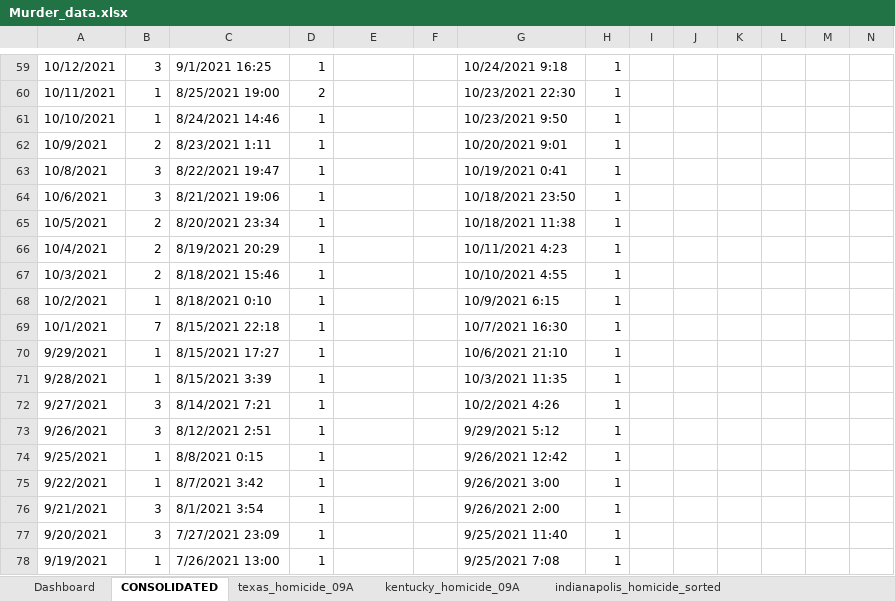
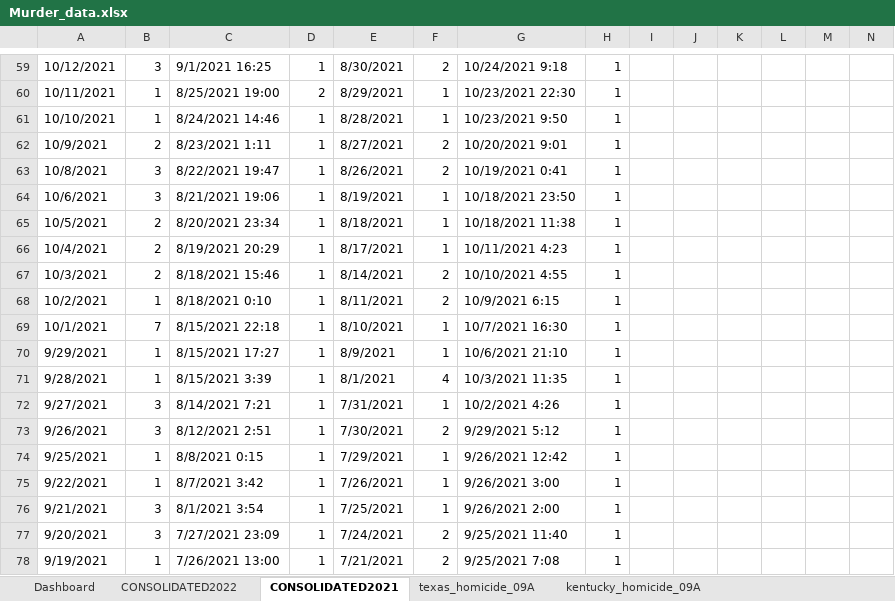
Before and after one commit to HSSP-DVP-CDC/Project_01, an Excel workbook: Homicide_Data/Data_Sets/Murder_data.xlsx, sheet CONSOLIDATED2021, drawn as a sheet; only a part is shown, gaps mark what is left out; values as stored, in another font and other column widths than the file's, no borders; the diff covers the shown part only; the diff names each change by its address in the sheet, - before the commit and + after, or states it on an @@ line.

```diff
--- a/Homicide_Data/Data_Sets/Murder_data.xlsx (sheet CONSOLIDATED2021)
+++ b/Homicide_Data/Data_Sets/Murder_data.xlsx (sheet CONSOLIDATED2021)
-sheet tab: CONSOLIDATED
+sheet tab: CONSOLIDATED2021
-sheet tab: indianapolis_homicide_sorted
+sheet tab: CONSOLIDATED2022
-E59: (empty)
+E59: 8/30/2021
-F59: (empty)
+F59: 2
-E60: (empty)
+E60: 8/29/2021
-F60:F61: (empty)
+F60:F61: 1
-E61: (empty)
+E61: 8/28/2021
-E62: (empty)
+E62: 8/27/2021
-F62:F63: (empty)
+F62:F63: 2
-E63: (empty)
+E63: 8/26/2021
-E64: (empty)
+E64: 8/19/2021
-F64:F66: (empty)
+F64:F66: 1
-E65: (empty)
+E65: 8/18/2021
-E66: (empty)
+E66: 8/17/2021
-E67: (empty)
+E67: 8/14/2021
-F67:F68: (empty)
+F67:F68: 2
-E68: (empty)
+E68: 8/11/2021
-E69: (empty)
+E69: 8/10/2021
-F69:F70: (empty)
+F69:F70: 1
-E70: (empty)
+E70: 8/9/2021
-E71: (empty)
+E71: 8/1/2021
-F71: (empty)
+F71: 4
-E72: (empty)
+E72: 7/31/2021
-F72: (empty)
+F72: 1
-E73: (empty)
+E73: 7/30/2021
-F73: (empty)
+F73: 2
-E74: (empty)
+E74: 7/29/2021
-F74:F76: (empty)
+F74:F76: 1
-E75: (empty)
+E75: 7/26/2021
-E76: (empty)
+E76: 7/25/2021
-E77: (empty)
+E77: 7/24/2021
-F77:F78: (empty)
+F77:F78: 2
-E78: (empty)
+E78: 7/21/2021
```
Also changed, not shown: 261 edited cells elsewhere in this sheet, sheet baltimore_homicide_20222, sheet kentucky_homicide_09A, other sheet tabs, charts or pictures, 32 other files.
